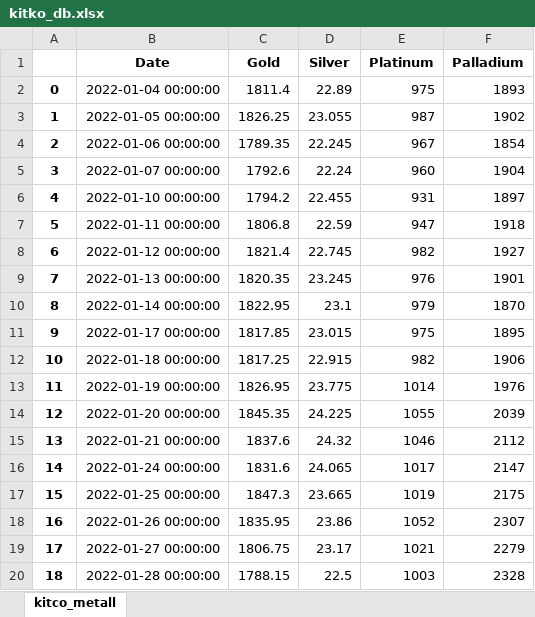
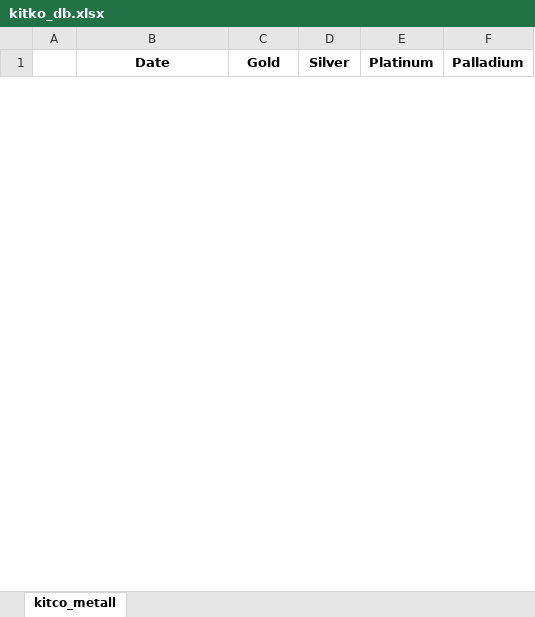
Before and after one commit to hotdonkey/data_science_learning, an Excel workbook: code/LME/parser_beta/data/kitko_db.xlsx, sheet kitco_metall, drawn as a sheet; only a part is shown; values as stored, in another font and other column widths than the file's, no borders; removed rows and columns are numbered as before the commit, all else as after; the diff covers the shown part only; the diff names each change by its address in the sheet, - before the commit and + after, or states it on an @@ line.

```diff
--- a/code/LME/parser_beta/data/kitko_db.xlsx (sheet kitco_metall)
+++ b/code/LME/parser_beta/data/kitko_db.xlsx (sheet kitco_metall)
-row 2: 0 | 2022-01-04 00:00:00 | 1811.4 | 22.89 | 975 | 1893
-row 3: 1 | 2022-01-05 00:00:00 | 1826.25 | 23.055 | 987 | 1902
-row 4: 2 | 2022-01-06 00:00:00 | 1789.35 | 22.245 | 967 | 1854
-row 5: 3 | 2022-01-07 00:00:00 | 1792.6 | 22.24 | 960 | 1904
-row 6: 4 | 2022-01-10 00:00:00 | 1794.2 | 22.455 | 931 | 1897
-row 7: 5 | 2022-01-11 00:00:00 | 1806.8 | 22.59 | 947 | 1918
-row 8: 6 | 2022-01-12 00:00:00 | 1821.4 | 22.745 | 982 | 1927
-row 9: 7 | 2022-01-13 00:00:00 | 1820.35 | 23.245 | 976 | 1901
-row 10: 8 | 2022-01-14 00:00:00 | 1822.95 | 23.1 | 979 | 1870
-row 11: 9 | 2022-01-17 00:00:00 | 1817.85 | 23.015 | 975 | 1895
-row 12: 10 | 2022-01-18 00:00:00 | 1817.25 | 22.915 | 982 | 1906
-row 13: 11 | 2022-01-19 00:00:00 | 1826.95 | 23.775 | 1014 | 1976
-row 14: 12 | 2022-01-20 00:00:00 | 1845.35 | 24.225 | 1055 | 2039
-row 15: 13 | 2022-01-21 00:00:00 | 1837.6 | 24.32 | 1046 | 2112
-row 16: 14 | 2022-01-24 00:00:00 | 1831.6 | 24.065 | 1017 | 2147
-row 17: 15 | 2022-01-25 00:00:00 | 1847.3 | 23.665 | 1019 | 2175
-row 18: 16 | 2022-01-26 00:00:00 | 1835.95 | 23.86 | 1052 | 2307
-row 19: 17 | 2022-01-27 00:00:00 | 1806.75 | 23.17 | 1021 | 2279
-row 20: 18 | 2022-01-28 00:00:00 | 1788.15 | 22.5 | 1003 | 2328
```
Also changed, not shown: 1 added row and 232 removed rows elsewhere in this sheet, code/LME/parser_beta/data/LME_db.xlsx, code/LME/parser_beta/data/cb_curr.xlsx, 4 other files.
